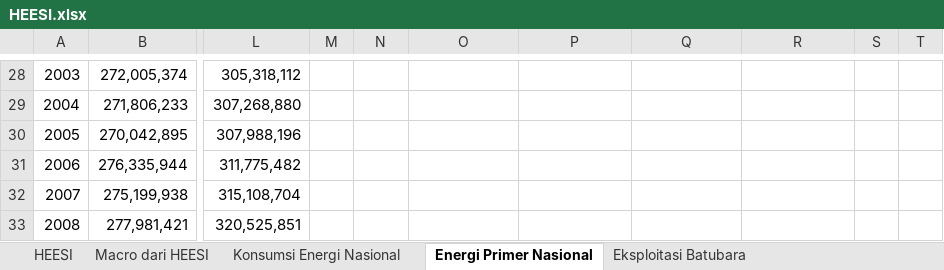
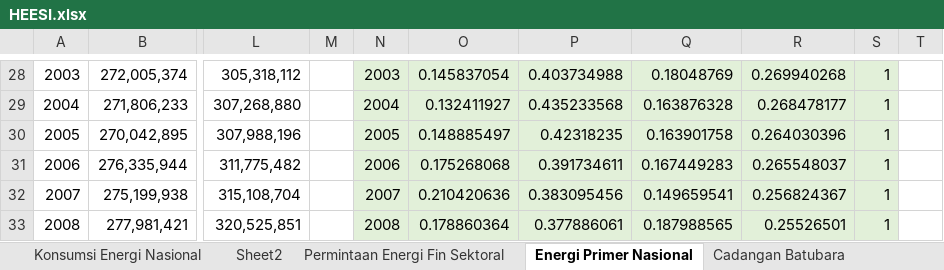
Before and after one commit to anwari32/system_dynamics_reference, an Excel workbook: HEESI/HEESI.xlsx, sheet Energi Primer Nasional, drawn as a sheet; only a part is shown, gaps mark what is left out; values as stored, in another font and other column widths than the file's, no borders; the diff covers the shown part only; the diff names each change by its address in the sheet, - before the commit and + after, or states it on an @@ line.

```diff
--- a/HEESI/HEESI.xlsx (sheet Energi Primer Nasional)
+++ b/HEESI/HEESI.xlsx (sheet Energi Primer Nasional)
+sheet tab: Sheet2
+sheet tab: Permintaan Energi Fin Sektoral
+sheet tab: Cadangan Batubara
-N28:S33 fill: none
+N28:S33 fill: #E2F0D9
-N28: (empty)
+N28: 2003
-O28: (empty)
+O28: 0.145837054
-P28: (empty)
+P28: 0.403734988
-Q28: (empty)
+Q28: 0.18048769
-R28: (empty)
+R28: 0.269940268
-S28:S33: (empty)
+S28:S33: 1
-N29: (empty)
+N29: 2004
-O29: (empty)
+O29: 0.132411927
-P29: (empty)
+P29: 0.435233568
-Q29: (empty)
+Q29: 0.163876328
-R29: (empty)
+R29: 0.268478177
-N30: (empty)
+N30: 2005
-O30: (empty)
+O30: 0.148885497
-P30: (empty)
+P30: 0.42318235
-Q30: (empty)
+Q30: 0.163901758
-R30: (empty)
+R30: 0.264030396
-N31: (empty)
+N31: 2006
-O31: (empty)
+O31: 0.175268068
-P31: (empty)
+P31: 0.391734611
-Q31: (empty)
+Q31: 0.167449283
-R31: (empty)
+R31: 0.265548037
-N32: (empty)
+N32: 2007
-O32: (empty)
+O32: 0.210420636
-P32: (empty)
+P32: 0.383095456
-Q32: (empty)
+Q32: 0.149659541
-R32: (empty)
+R32: 0.256824367
-N33: (empty)
+N33: 2008
-O33: (empty)
+O33: 0.178860364
-P33: (empty)
+P33: 0.377886061
-Q33: (empty)
+Q33: 0.187988565
-R33: (empty)
+R33: 0.25526501
```
Also changed, not shown: 128 edited cells and cell formats elsewhere in this sheet, sheet Eksploitasi Gas Bumi, LPG, sheet HEESI, sheet Eksploitasi Batubara, sheet Prod. Gas Bumi, LNG, LPG, sheet Eksploitasi Minyak Bumi, sheet Macro dari HEESI, 2 more sheets, other sheet tabs, formulas that keep their value, charts or pictures, PLN/Recap PLN.xlsx, 8 other files.
